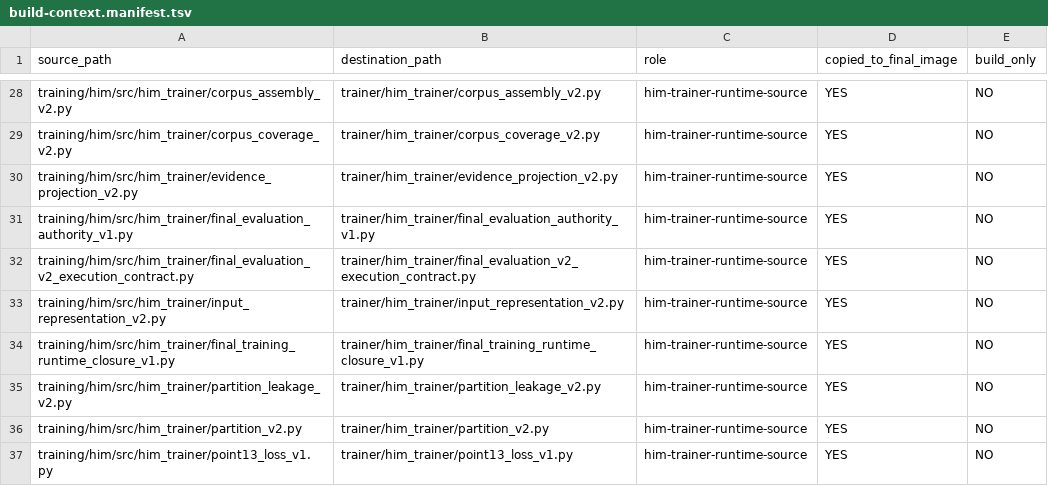
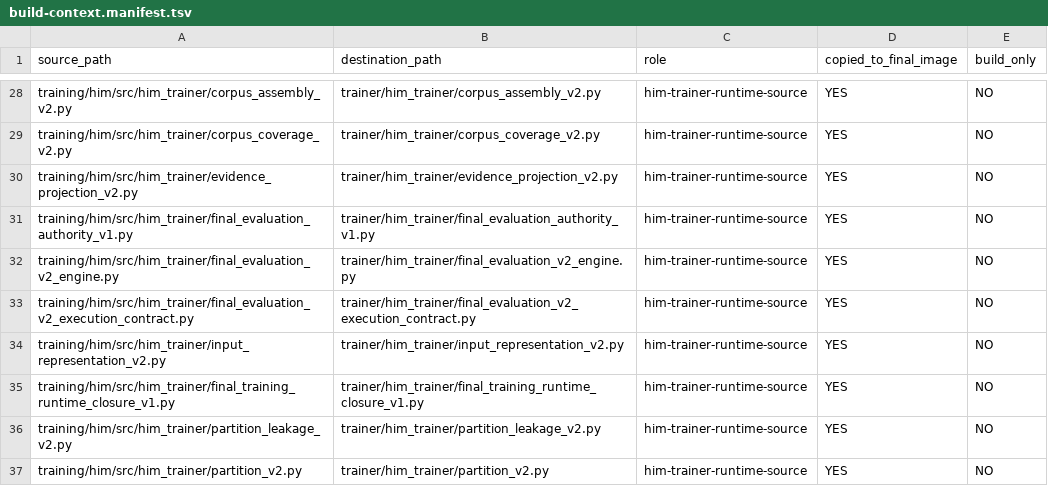
Before and after one commit to Logfather/Hivra, a TSV file: training/him/runtime/a100/build-context.manifest.tsv, drawn as a sheet; only a part is shown, gaps mark what is left out; the shorter side is filled out with more unchanged rows.

Commit message:
Complete HIM final evaluation V2 engineering closure

```diff
--- a/training/him/runtime/a100/build-context.manifest.tsv
+++ b/training/him/runtime/a100/build-context.manifest.tsv
@@ -31,2 +31,3 @@ training/him/src/him_trainer/evidence_projection_v2.py	trainer/him_trainer/evide
 training/him/src/him_trainer/final_evaluation_authority_v1.py	trainer/him_trainer/final_evaluation_authority_v1.py	him-trainer-runtime-source	YES	NO
+training/him/src/him_trainer/final_evaluation_v2_engine.py	trainer/him_trainer/final_evaluation_v2_engine.py	him-trainer-runtime-source	YES	NO
 training/him/src/him_trainer/final_evaluation_v2_execution_contract.py	trainer/him_trainer/final_evaluation_v2_execution_contract.py	him-trainer-runtime-source	YES	NO
```
Also changed, not shown: 6 other files.
